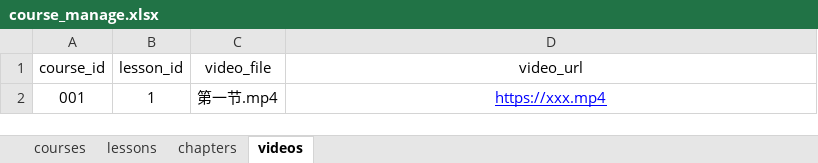
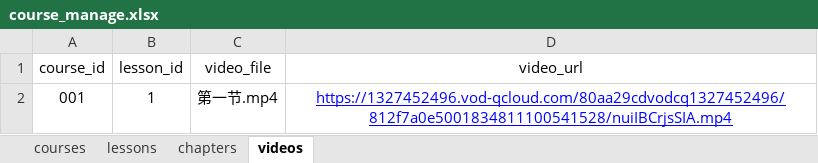
Before and after one commit to 1119048735/siyou-course-platform, an Excel workbook: data/course_manage.xlsx, sheet videos, drawn as a sheet; values as stored, in another font and other column widths than the file's, no borders; the diff names each change by its address in the sheet, - before the commit and + after, or states it on an @@ line.

Commit message:
Add files via upload

```diff
--- a/data/course_manage.xlsx (sheet videos)
+++ b/data/course_manage.xlsx (sheet videos)
-D2 (video_url): https://xxx.mp4
+D2 (video_url): https://1327452496.vod-qcloud.com/80aa29cdvodcq1327452496/812f7a0e5001834811100541528/nuiIBCrjsSIA.mp4
```
